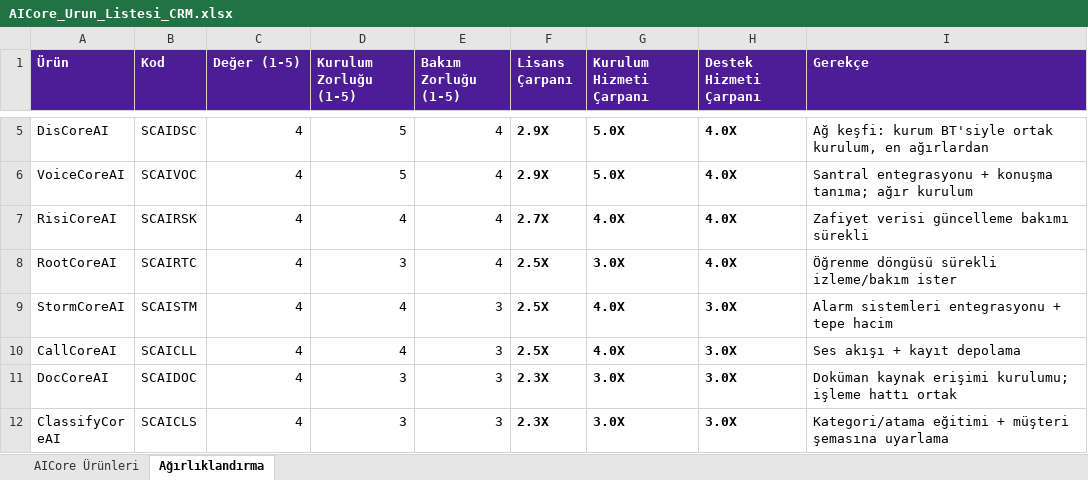
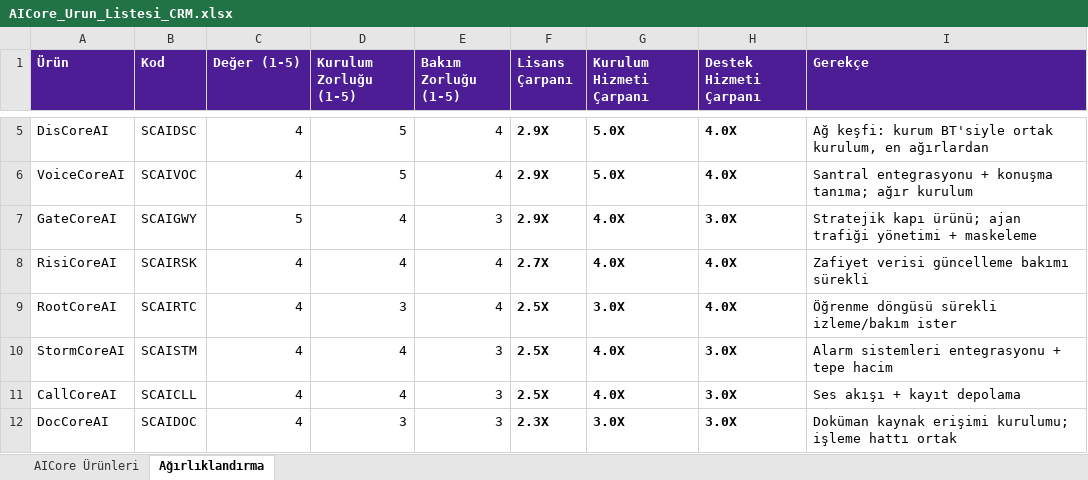
Before and after one commit to gorgonline/servicecore, an Excel workbook: gorevler/ekler/aicore-crm-listesi/AICore_Urun_Listesi_CRM.xlsx, sheet Ağırlıklandırma, drawn as a sheet; only a part is shown, gaps mark what is left out; the shorter side is filled out with more unchanged rows; values as stored, in another font and other column widths than the file's, no borders; the diff names each change by its address in the sheet, - before the commit and + after, or states it on an @@ line.

```diff
--- a/gorevler/ekler/aicore-crm-listesi/AICore_Urun_Listesi_CRM.xlsx (sheet Ağırlıklandırma)
+++ b/gorevler/ekler/aicore-crm-listesi/AICore_Urun_Listesi_CRM.xlsx (sheet Ağırlıklandırma)
+row 7: GateCoreAI | SCAIGWY | 5 | 4 | 3 | 2.9X | 4.0X | 3.0X | Stratejik kapı ürünü; ajan trafiği yönetimi + maskeleme
```
Also changed, not shown: sheet AICore Ürünleri, 6 other files.
